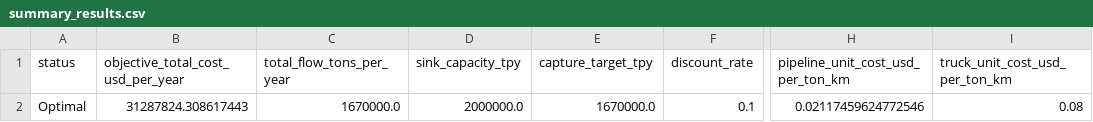
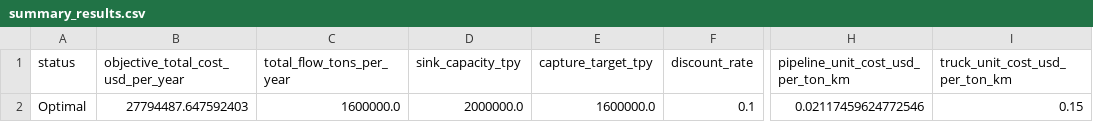
Before and after one commit to samikashi5/CCS-Network-Model, a CSV file: outputs/summary_results.csv, drawn as a sheet; only a part is shown, gaps mark what is left out; the diff names each change by its address in the sheet, - before the commit and + after, or states it on an @@ line.

```diff
--- a/outputs/summary_results.csv
+++ b/outputs/summary_results.csv
-B2: 31287824.308617443
+B2: 27794487.647592403
-C2 (total_flow_tons_per_year): 1670000.0
+C2 (total_flow_tons_per_year): 1600000.0
-E2 (capture_target_tpy): 1670000.0
+E2 (capture_target_tpy): 1600000.0
-I2 (truck_unit_cost_usd_per_ton_km): 0.08
+I2 (truck_unit_cost_usd_per_ton_km): 0.15
```
Also changed, not shown: data/sources.csv, outputs/allocation_results.csv, 4 other files.
